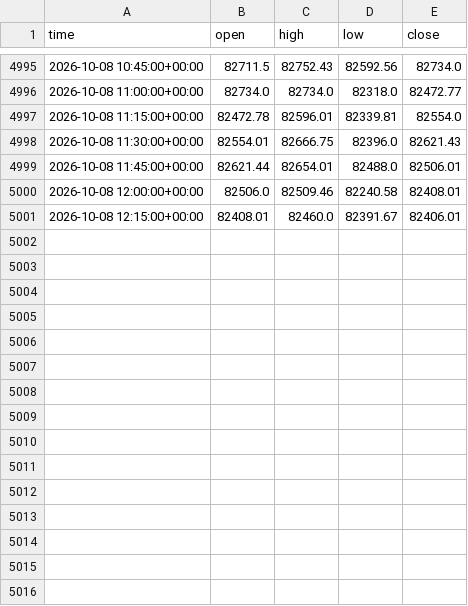
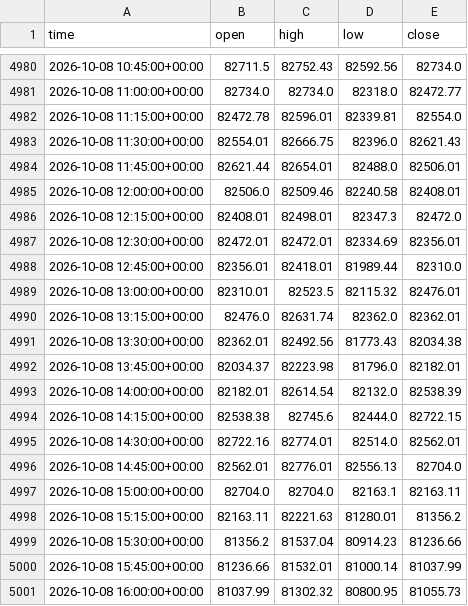
Before and after one commit to anothermario/bota, a CSV file: data/BTCUSDT_15m.csv, drawn as a sheet; only a part is shown, gaps mark what is left out; the diff covers the shown part only.

```diff
--- a/data/BTCUSDT_15m.csv
+++ b/data/BTCUSDT_15m.csv
@@ -5000,2 +4985,17 @@ time,open,high,low,close
 2026-10-08 12:00:00+00:00,82506.0,82509.46,82240.58,82408.01
-2026-10-08 12:15:00+00:00,82408.01,82460.0,82391.67,82406.01
+2026-10-08 12:15:00+00:00,82408.01,82498.01,82347.3,82472.0
+2026-10-08 12:30:00+00:00,82472.01,82472.01,82334.69,82356.01
+2026-10-08 12:45:00+00:00,82356.01,82418.01,81989.44,82310.0
+2026-10-08 13:00:00+00:00,82310.01,82523.5,82115.32,82476.01
+2026-10-08 13:15:00+00:00,82476.0,82631.74,82362.0,82362.01
+2026-10-08 13:30:00+00:00,82362.01,82492.56,81773.43,82034.38
+2026-10-08 13:45:00+00:00,82034.37,82223.98,81796.0,82182.01
+2026-10-08 14:00:00+00:00,82182.01,82614.54,82132.0,82538.39
+2026-10-08 14:15:00+00:00,82538.38,82745.6,82444.0,82722.15
+2026-10-08 14:30:00+00:00,82722.16,82774.01,82514.0,82562.01
+2026-10-08 14:45:00+00:00,82562.01,82776.01,82556.13,82704.0
+2026-10-08 15:00:00+00:00,82704.0,82704.0,82163.1,82163.11
+2026-10-08 15:15:00+00:00,82163.11,82221.63,81280.01,81356.2
+2026-10-08 15:30:00+00:00,81356.2,81537.04,80914.23,81236.66
+2026-10-08 15:45:00+00:00,81236.66,81532.01,81000.14,81037.99
+2026-10-08 16:00:00+00:00,81037.99,81302.32,80800.95,81055.73
```
Also changed, not shown: 15 removed rows elsewhere in this file, data/ETCUSDT_15m.csv, data/ETHUSDT_15m.csv, 10 other files.
